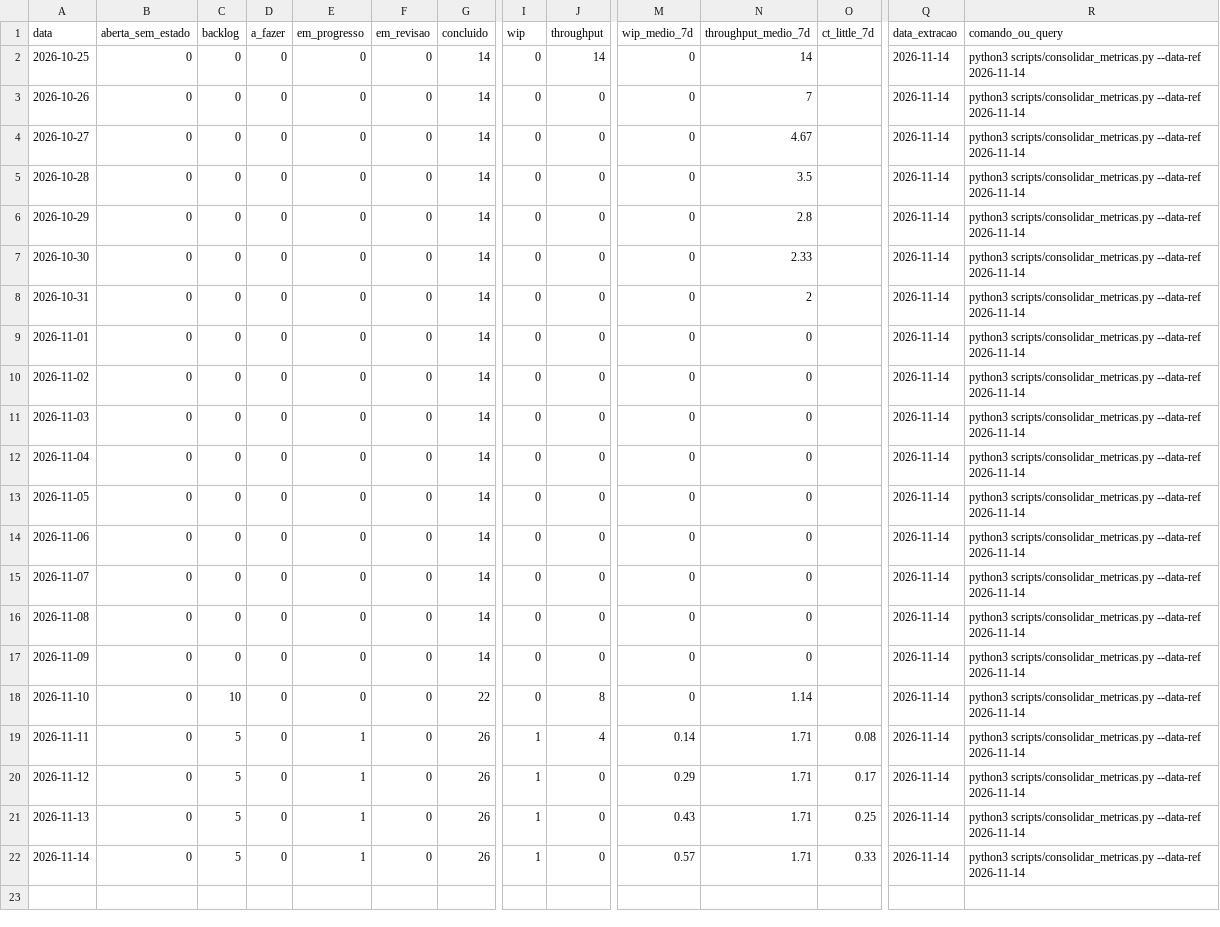
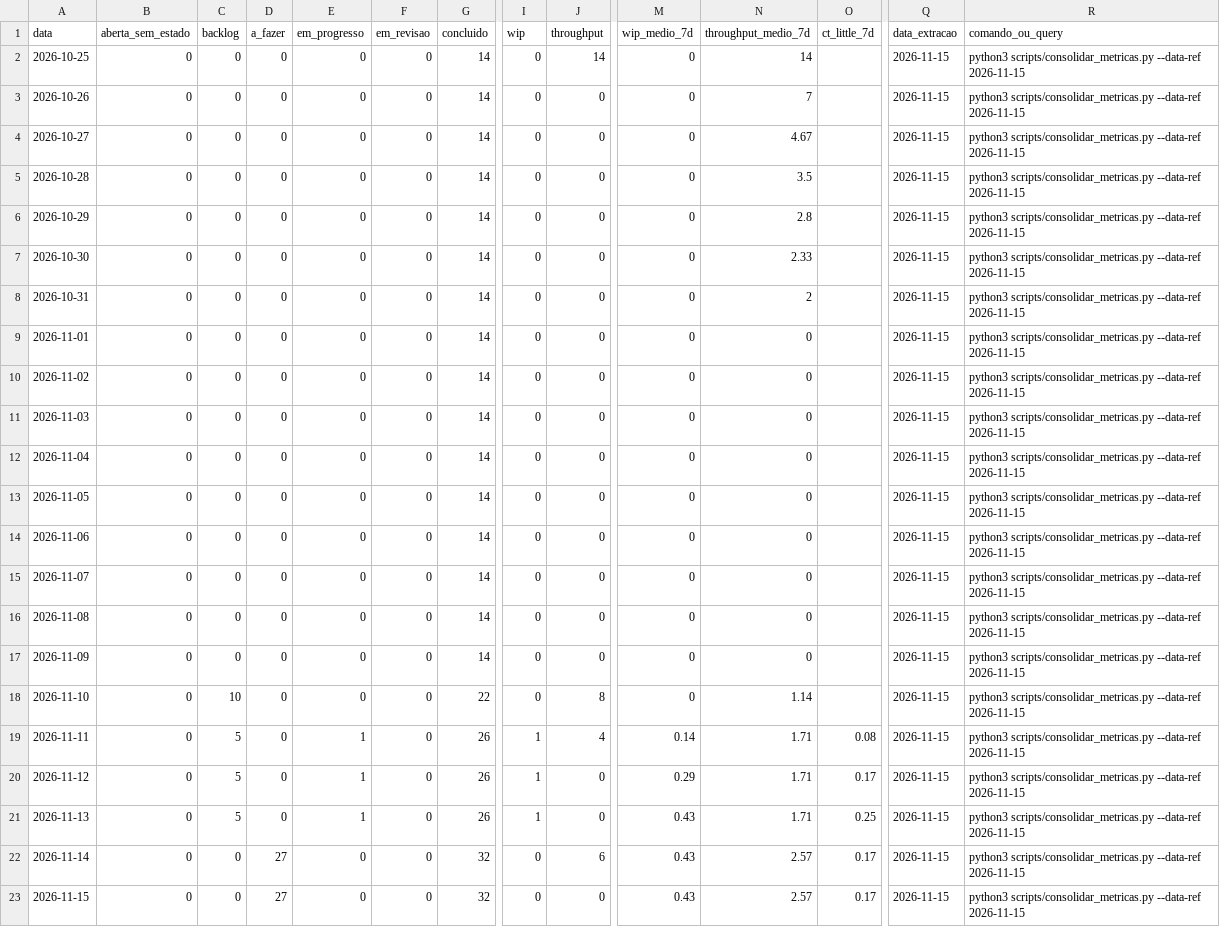
Before and after one commit to FCTE-Qualidade-de-Software-1/2026-2_T01_MARLYN_WESCOFF, a CSV file: metricas/dados/consolidados/fluxo_estados.csv, drawn as a sheet; only a part is shown, gaps mark what is left out; rows hold the shown columns only; the diff names each change by its address in the sheet, - before the commit and + after, or states it on an @@ line.

```diff
--- a/metricas/dados/consolidados/fluxo_estados.csv
+++ b/metricas/dados/consolidados/fluxo_estados.csv
-Q2:Q22 (data_extracao): 2026-11-14
+Q2:Q22 (data_extracao): 2026-11-15
-R2:R22 (comando_ou_query): …scripts/consolidar_metricas.py --data-ref 2026-11-14
+R2:R22 (comando_ou_query): …scripts/consolidar_metricas.py --data-ref 2026-11-15
-C22 (backlog): 5
+C22 (backlog): 0
-D22 (a_fazer): 0
+D22 (a_fazer): 27
-E22 (em_progresso): 1
+E22 (em_progresso): 0
-G22 (concluido): 26
+G22 (concluido): 32
-I22 (wip): 1
+I22 (wip): 0
-J22 (throughput): 0
+J22 (throughput): 6
-M22 (wip_medio_7d): 0.57
+M22 (wip_medio_7d): 0.43
-N22 (throughput_medio_7d): 1.71
+N22 (throughput_medio_7d): 2.57
-O22 (ct_little_7d): 0.33
+O22 (ct_little_7d): 0.17
+row 23: 2026-11-15 | 0 | 0 | 27 | 0 | 0 | 32 | 0 | 0 | 0.43 | 2.57 | 0.17 | 2026-11-15 | python3 scripts/consolidar_metricas.py --data-ref 2026-11-15
```
Also changed, not shown: metricas/dados/brutos/commits.csv, metricas/dados/consolidados/contribuicao.csv, 27 other files.
